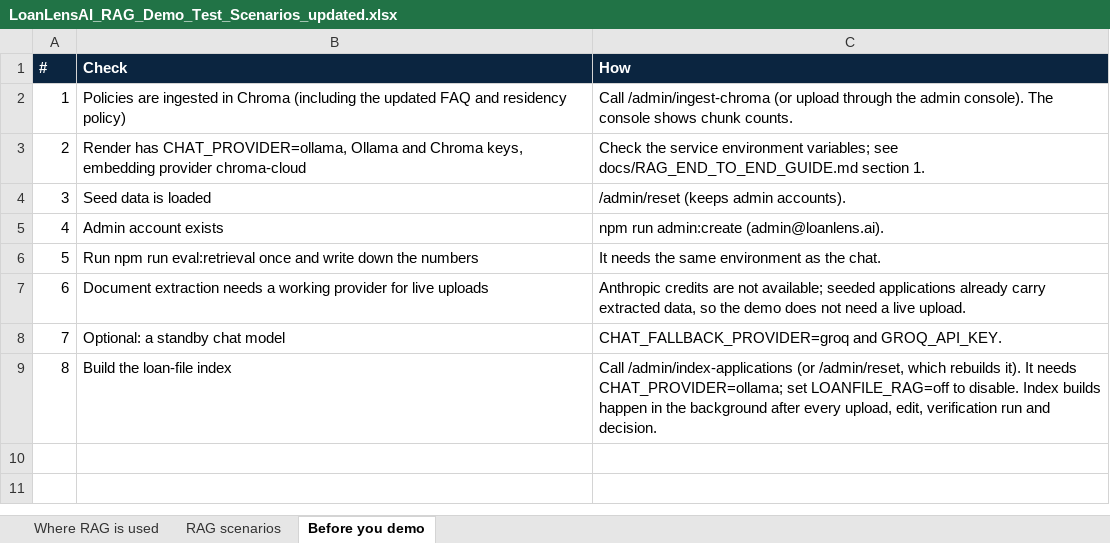
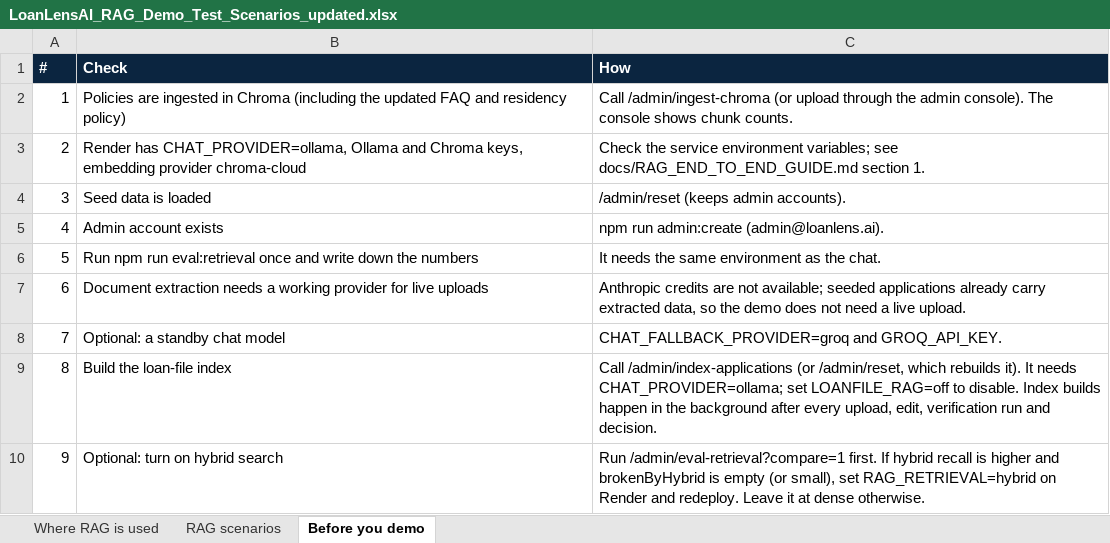
Before and after one commit to khavyas/LoanLensAI, an Excel workbook: docs/LoanLensAI_RAG_Demo_Test_Scenarios_updated.xlsx, sheet Before you demo, drawn as a sheet; values as stored, in another font and other column widths than the file's, no borders; the diff names each change by its address in the sheet, - before the commit and + after, or states it on an @@ line.

```diff
--- a/docs/LoanLensAI_RAG_Demo_Test_Scenarios_updated.xlsx (sheet Before you demo)
+++ b/docs/LoanLensAI_RAG_Demo_Test_Scenarios_updated.xlsx (sheet Before you demo)
+row 10: 9 | Optional: turn on hybrid search | Run /admin/eval-retrieval?compare=1 first. If hybrid recall is higher and brokenByHybrid is empty (or small), set RAG_RETRIEVAL=hybrid on Render and redeploy. Leave it at dense otherwise.
```
Also changed, not shown: sheet RAG scenarios, docs/LoanLensAI_RAG_Implementation_Plan.xlsx, 11 other files.
